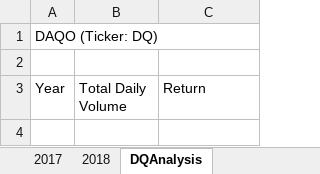
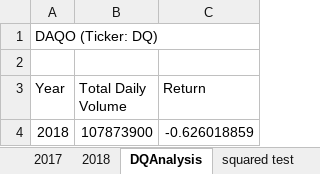
Before and after one commit to tech-neault/stock-analysis, an Excel workbook: green_stocks.xlsm, sheet DQAnalysis, drawn as a sheet; values as stored, in another font and other column widths than the file's, no borders; the diff names each change by its address in the sheet, - before the commit and + after, or states it on an @@ line.

```diff
--- a/green_stocks.xlsm (sheet DQAnalysis)
+++ b/green_stocks.xlsm (sheet DQAnalysis)
+sheet tab: squared test
+row 4: 2018 | 107873900 | -0.626018859
```
